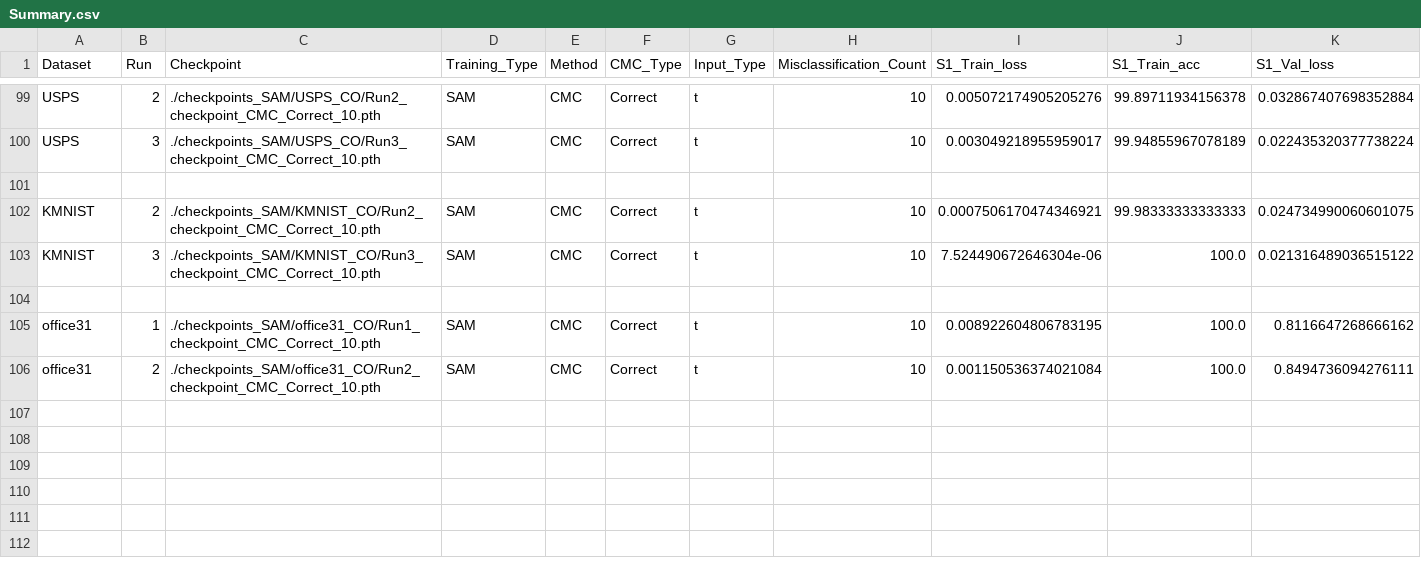
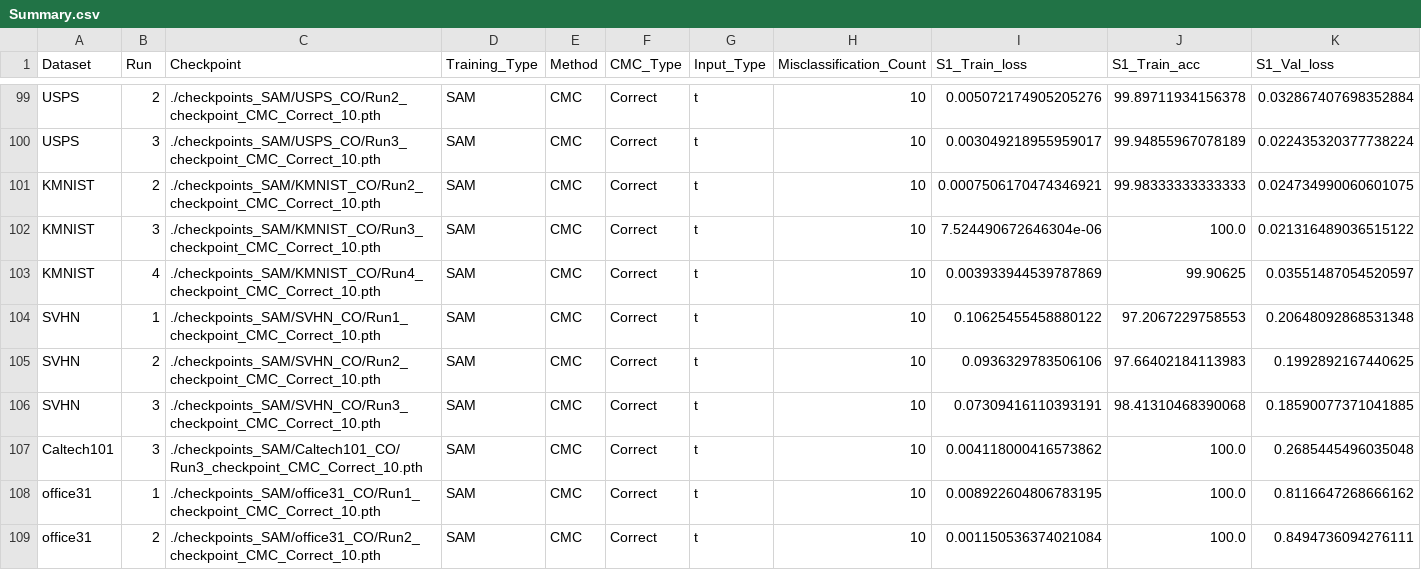
Before and after one commit to MuyeedAhmed/NN_Verification, a CSV file: BaselineOthers/Stats/Summary.csv, drawn as a sheet; only a part is shown, gaps mark what is left out; removed rows and columns are numbered as before the commit, all else as after; rows hold the shown columns only; the diff names each change by its address in the sheet, - before the commit and + after, or states it on an @@ line.

```diff
--- a/BaselineOthers/Stats/Summary.csv
+++ b/BaselineOthers/Stats/Summary.csv
-row 101: (empty)
-row 103: (empty)
+row 103: KMNIST | 4 | ./checkpoints_SAM/KMNIST_CO/Run4_checkpoint_CMC_Correct_10.pth | SAM | CMC | Correct | t | 10 | 0.003933944539787869 | 99.90625 | 0.03551487054520597
+row 104: SVHN | 1 | ./checkpoints_SAM/SVHN_CO/Run1_checkpoint_CMC_Correct_10.pth | SAM | CMC | Correct | t | 10 | 0.10625455458880122 | 97.2067229758553 | 0.20648092868531348
+row 105: SVHN | 2 | ./checkpoints_SAM/SVHN_CO/Run2_checkpoint_CMC_Correct_10.pth | SAM | CMC | Correct | t | 10 | 0.0936329783506106 | 97.66402184113983 | 0.1992892167440625
+row 106: SVHN | 3 | ./checkpoints_SAM/SVHN_CO/Run3_checkpoint_CMC_Correct_10.pth | SAM | CMC | Correct | t | 10 | 0.07309416110393191 | 98.41310468390068 | 0.18590077371041885
+row 107: Caltech101 | 3 | ./checkpoints_SAM/Caltech101_CO/Run3_checkpoint_CMC_Correct_10.pth | SAM | CMC | Correct | t | 10 | 0.004118000416573862 | 100.0 | 0.2685445496035048
```
Also changed, not shown: BaselineOthers/Stats/MILP_log.csv.
